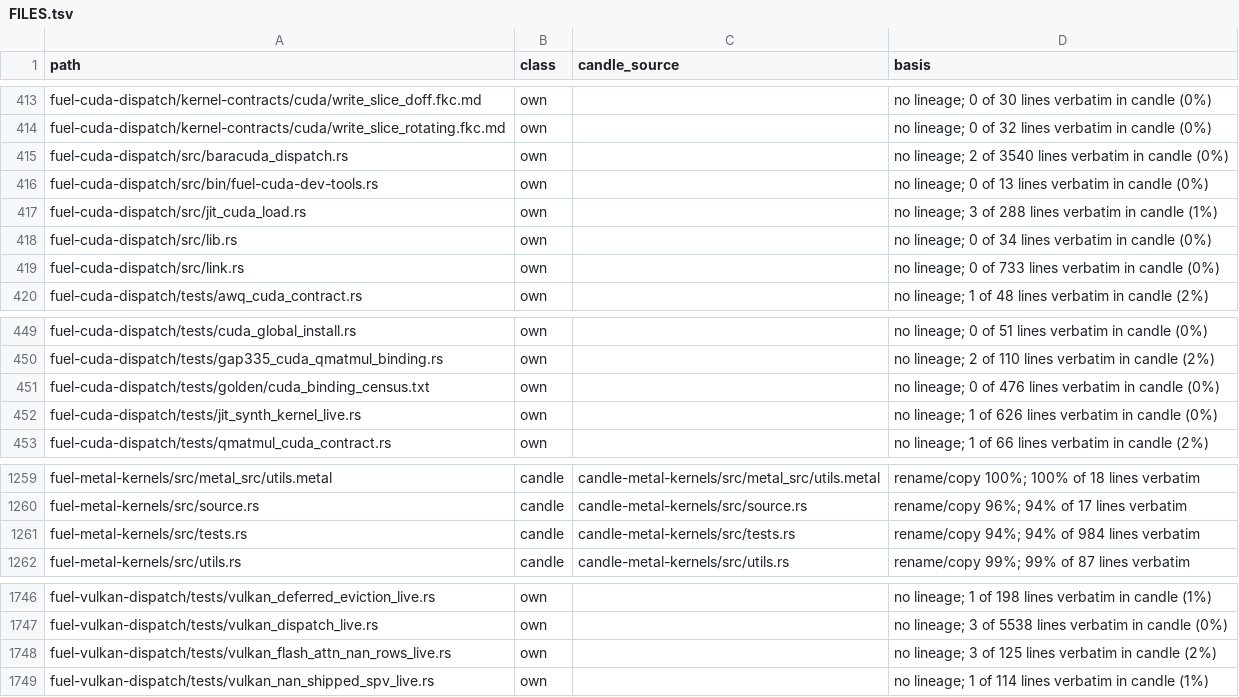
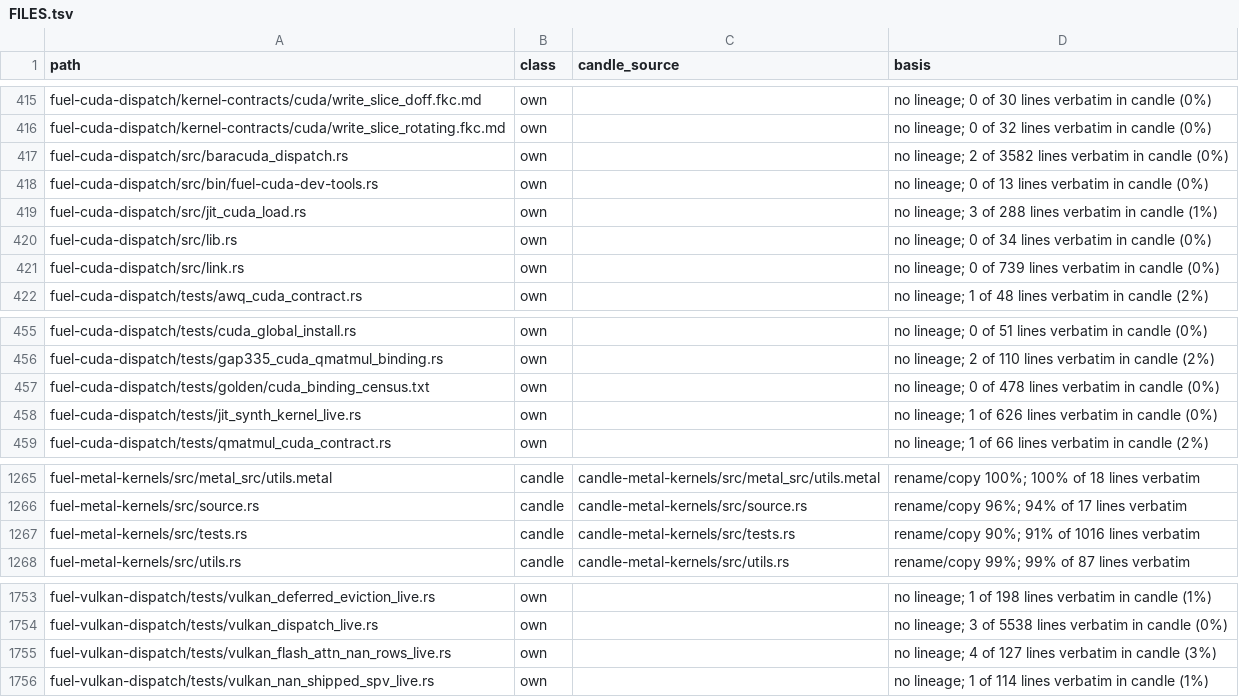
Before and after one commit to ThinkersJournal/fuel, a TSV file: docs/provenance/FILES.tsv, drawn as a sheet; only a part is shown, gaps mark what is left out; the diff covers the shown part only.

```diff
--- a/docs/provenance/FILES.tsv
+++ b/docs/provenance/FILES.tsv
@@ -414,3 +416,3 @@ fuel-cuda-dispatch/kernel-contracts/cuda/write_slice_doff.fkc.md	own		no lineage
 fuel-cuda-dispatch/kernel-contracts/cuda/write_slice_rotating.fkc.md	own		no lineage; 0 of 32 lines verbatim in candle (0%)
-fuel-cuda-dispatch/src/baracuda_dispatch.rs	own		no lineage; 2 of 3540 lines verbatim in candle (0%)
+fuel-cuda-dispatch/src/baracuda_dispatch.rs	own		no lineage; 2 of 3582 lines verbatim in candle (0%)
 fuel-cuda-dispatch/src/bin/fuel-cuda-dev-tools.rs	own		no lineage; 0 of 13 lines verbatim in candle (0%)
@@ -418,3 +420,3 @@ fuel-cuda-dispatch/src/jit_cuda_load.rs	own		no lineage; 3 of 288 lines verbatim
 fuel-cuda-dispatch/src/lib.rs	own		no lineage; 0 of 34 lines verbatim in candle (0%)
-fuel-cuda-dispatch/src/link.rs	own		no lineage; 0 of 733 lines verbatim in candle (0%)
+fuel-cuda-dispatch/src/link.rs	own		no lineage; 0 of 739 lines verbatim in candle (0%)
 fuel-cuda-dispatch/tests/awq_cuda_contract.rs	own		no lineage; 1 of 48 lines verbatim in candle (2%)
@@ -450,3 +456,3 @@ fuel-cuda-dispatch/tests/cuda_global_install.rs	own		no lineage; 0 of 51 lines v
 fuel-cuda-dispatch/tests/gap335_cuda_qmatmul_binding.rs	own		no lineage; 2 of 110 lines verbatim in candle (2%)
-fuel-cuda-dispatch/tests/golden/cuda_binding_census.txt	own		no lineage; 0 of 476 lines verbatim in candle (0%)
+fuel-cuda-dispatch/tests/golden/cuda_binding_census.txt	own		no lineage; 0 of 478 lines verbatim in candle (0%)
 fuel-cuda-dispatch/tests/jit_synth_kernel_live.rs	own		no lineage; 1 of 626 lines verbatim in candle (0%)
@@ -1260,3 +1266,3 @@ fuel-metal-kernels/src/metal_src/utils.metal	candle	candle-metal-kernels/src/met
 fuel-metal-kernels/src/source.rs	candle	candle-metal-kernels/src/source.rs	rename/copy 96%; 94% of 17 lines verbatim
-fuel-metal-kernels/src/tests.rs	candle	candle-metal-kernels/src/tests.rs	rename/copy 94%; 94% of 984 lines verbatim
+fuel-metal-kernels/src/tests.rs	candle	candle-metal-kernels/src/tests.rs	rename/copy 90%; 91% of 1016 lines verbatim
 fuel-metal-kernels/src/utils.rs	candle	candle-metal-kernels/src/utils.rs	rename/copy 99%; 99% of 87 lines verbatim
@@ -1747,3 +1754,3 @@ fuel-vulkan-dispatch/tests/vulkan_deferred_eviction_live.rs	own		no lineage; 1 o
 fuel-vulkan-dispatch/tests/vulkan_dispatch_live.rs	own		no lineage; 3 of 5538 lines verbatim in candle (0%)
-fuel-vulkan-dispatch/tests/vulkan_flash_attn_nan_rows_live.rs	own		no lineage; 3 of 125 lines verbatim in candle (2%)
+fuel-vulkan-dispatch/tests/vulkan_flash_attn_nan_rows_live.rs	own		no lineage; 4 of 127 lines verbatim in candle (3%)
 fuel-vulkan-dispatch/tests/vulkan_nan_shipped_spv_live.rs	own		no lineage; 1 of 114 lines verbatim in candle (1%)
```
Also changed, not shown: 7 added rows elsewhere in this file, 2 other files.
